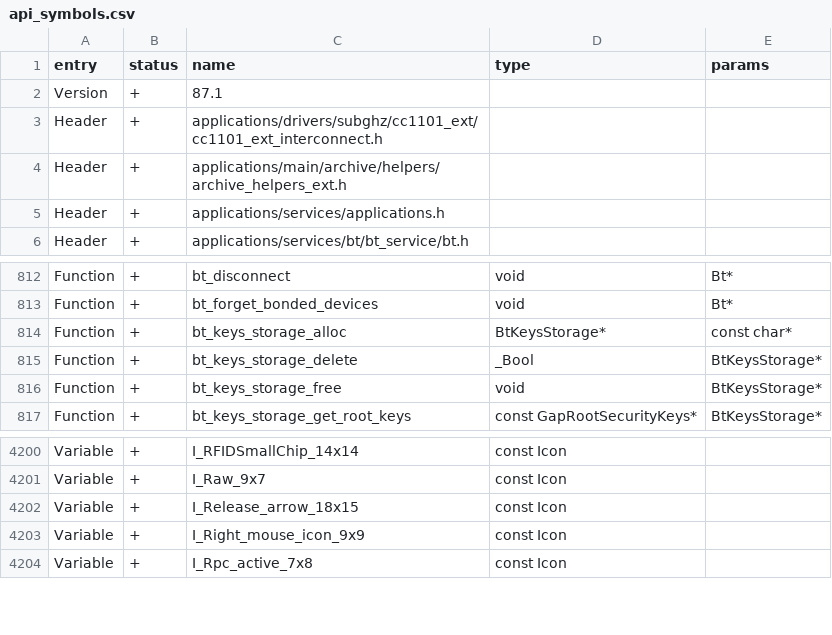
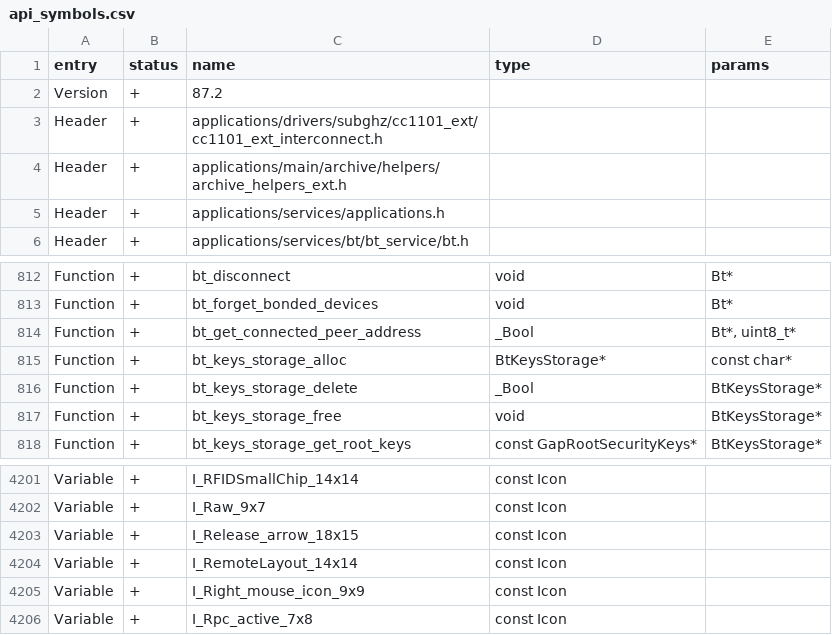
Before and after one commit to mht3/eddy-firmware, a CSV file: targets/f7/api_symbols.csv, drawn as a sheet; only a part is shown, gaps mark what is left out.

Commit message:
Add programmable infrared layouts and paired Bluetooth remotes

```diff
--- a/targets/f7/api_symbols.csv
+++ b/targets/f7/api_symbols.csv
@@ -1,3 +1,3 @@
 entry,status,name,type,params
-Version,+,87.1,,
+Version,+,87.2,,
 Header,+,applications/drivers/subghz/cc1101_ext/cc1101_ext_interconnect.h,,
@@ -813,2 +813,3 @@ Function,+,bt_disconnect,void,Bt*
 Function,+,bt_forget_bonded_devices,void,Bt*
+Function,+,bt_get_connected_peer_address,_Bool,"Bt*, uint8_t*"
 Function,+,bt_keys_storage_alloc,BtKeysStorage*,const char*
@@ -4202,2 +4203,3 @@ Variable,+,I_Raw_9x7,const Icon,
 Variable,+,I_Release_arrow_18x15,const Icon,
+Variable,+,I_RemoteLayout_14x14,const Icon,
 Variable,+,I_Right_mouse_icon_9x9,const Icon,
```
Also changed, not shown: 28 other files.
